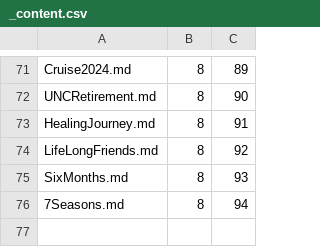
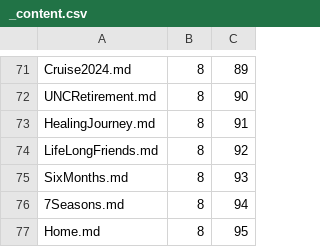
Before and after one commit to Mark-Seaman/Shrinking-World-Pubs, a CSV file: journey/Pub/_content.csv, drawn as a sheet; only a part is shown, gaps mark what is left out; the diff names each change by its address in the sheet, - before the commit and + after, or states it on an @@ line.

Commit message:
Home.md

```diff
--- a/journey/Pub/_content.csv
+++ b/journey/Pub/_content.csv
+row 77: Home.md | 8 | 95
```
Also changed, not shown: 2 other files.
